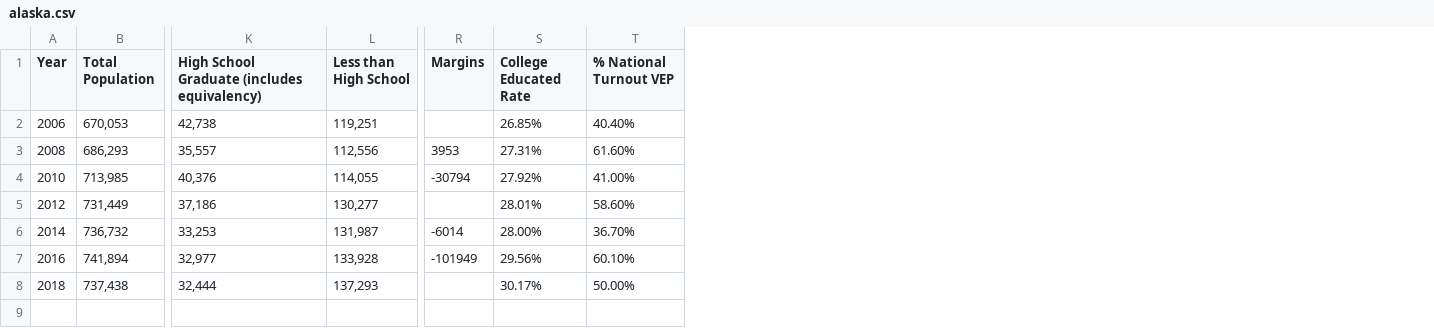
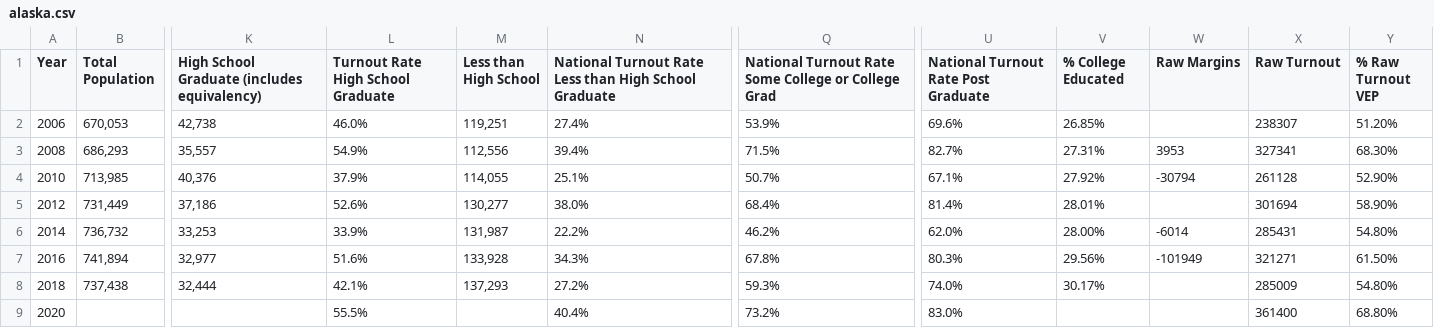
Before and after one commit to leotolstoy/badlands, a CSV file: alaska.csv, drawn as a sheet; only a part is shown, gaps mark what is left out; removed rows and columns are numbered as before the commit, all else as after; rows hold the shown columns only; the diff names each change by its address in the sheet, - before the commit and + after, or states it on an @@ line.

```diff
--- a/alaska.csv
+++ b/alaska.csv
+column L, rows 1-8: Turnout Rate High School Graduate | 46.0% | 54.9% | 37.9% | 52.6% | 33.9% | 51.6% | 42.1%
+column N, rows 1-8: National Turnout Rate Less than High School Graduate | 27.4% | 39.4% | 25.1% | 38.0% | 22.2% | 34.3% | 27.2%
+column Q, rows 1-8: National Turnout Rate Some College or College Grad | 53.9% | 71.5% | 50.7% | 68.4% | 46.2% | 67.8% | 59.3%
-column R (Margins), rows 3-7: 3953 | -30794 |  | -6014 | -101949
+column U, rows 1-8: National Turnout Rate Post Graduate | 69.6% | 82.7% | 67.1% | 81.4% | 62.0% | 80.3% | 74.0%
-column T (% National Turnout VEP), rows 2-8: 40.40% | 61.60% | 41.00% | 58.60% | 36.70% | 60.10% | 50.00%
+column W (Raw Margins), rows 3-7: 3953 | -30794 |  | -6014 | -101949
+column X (Raw Turnout), rows 2-8: 238307 | 327341 | 261128 | 301694 | 285431 | 321271 | 285009
+column Y (% Raw Turnout VEP), rows 2-8: 51.20% | 68.30% | 52.90% | 58.90% | 54.80% | 61.50% | 54.80%
-V1: College Educated Rate
+V1: % College Educated
+row 9: 2020 |  |  | 55.5% |  | 40.4% | 73.2% | 83.0% |  |  | 361400 | 68.80%
```
Also changed, not shown: 1 other file.
